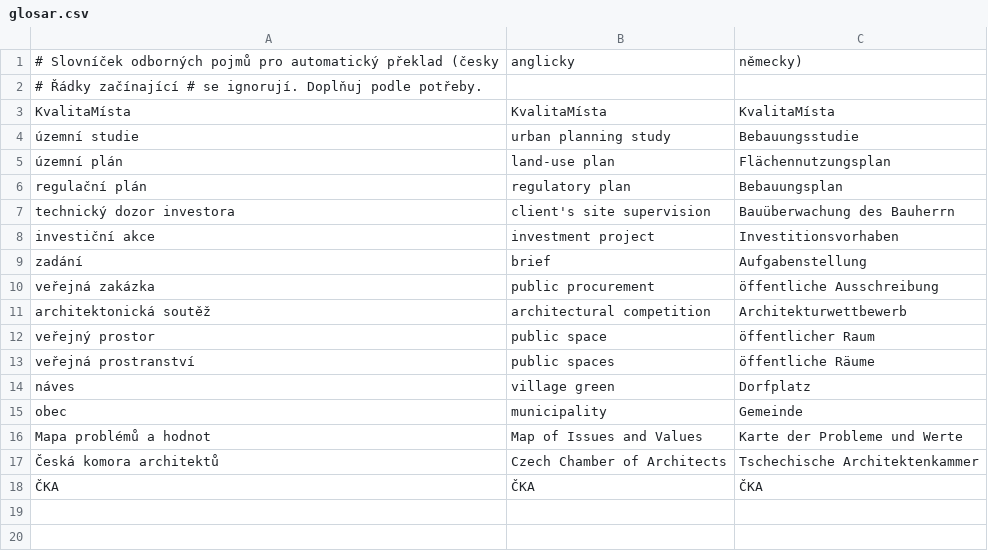
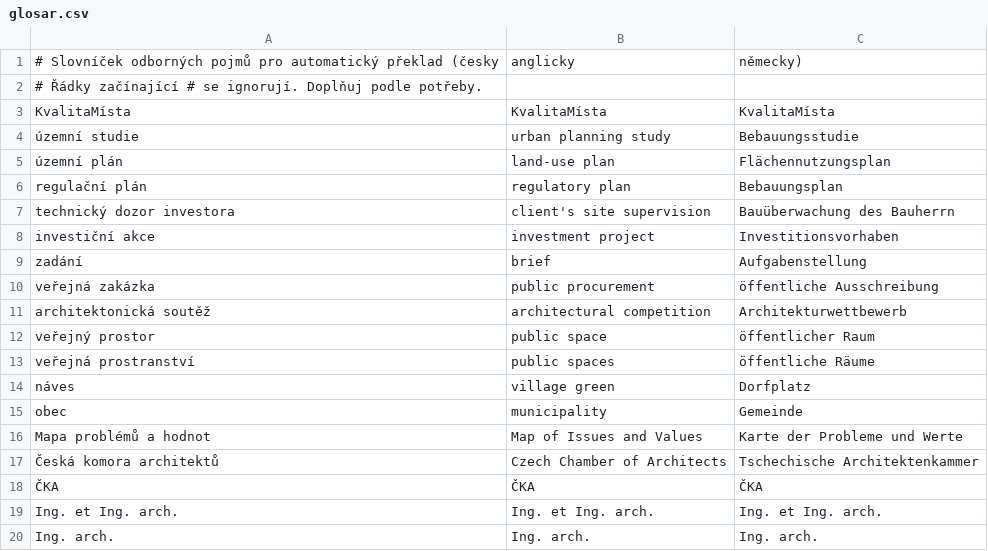
Before and after one commit to jirkaluke3-lang/kvalitamista, a CSV file: generator/glosar.csv, drawn as a sheet.

```diff
--- a/generator/glosar.csv
+++ b/generator/glosar.csv
@@ -18 +18,3 @@ Mapa problémů a hodnot;Map of Issues and Values;Karte der Probleme und Werte
 ČKA;ČKA;ČKA
+Ing. et Ing. arch.;Ing. et Ing. arch.;Ing. et Ing. arch.
+Ing. arch.;Ing. arch.;Ing. arch.
```
Also changed, not shown: 1 other file.
